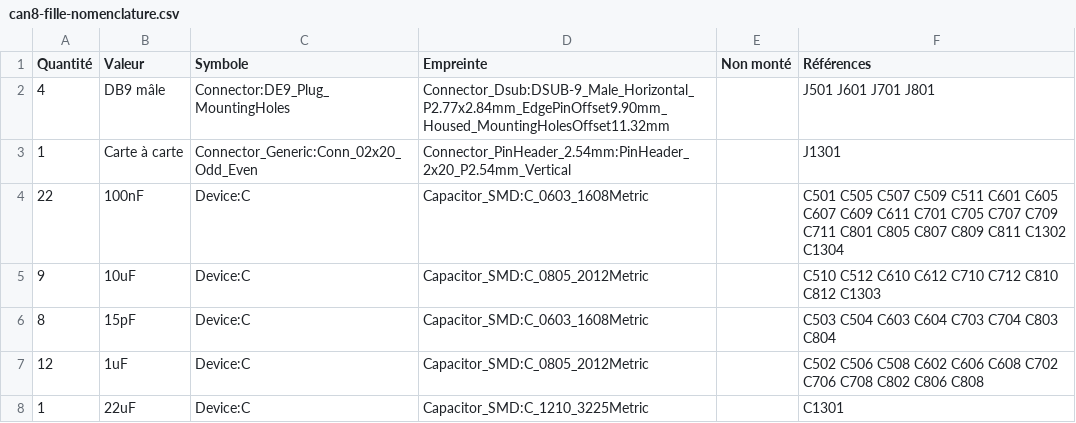
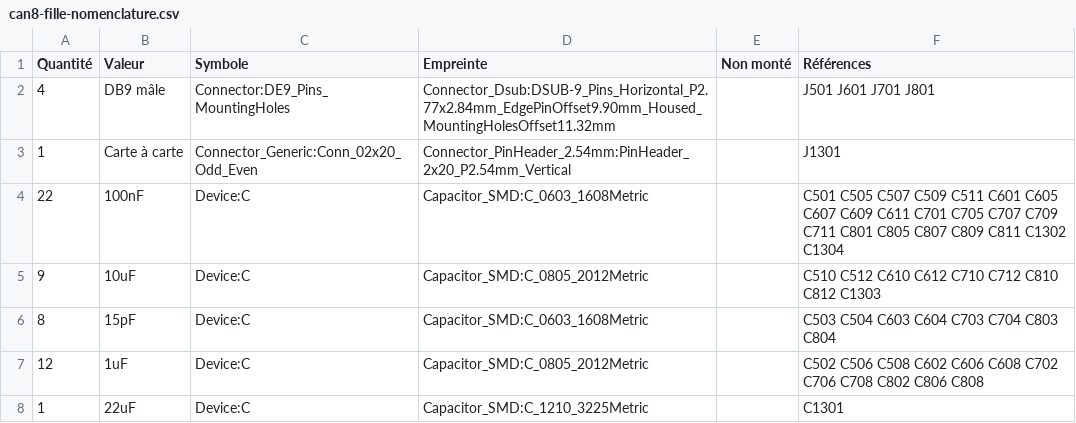
Before and after one commit to NicoPro88/Usb2Can-8-Ports, a CSV file: hardware/can8-fille/can8-fille-nomenclature.csv, drawn as a sheet; only a part is shown.

```diff
--- a/hardware/can8-fille/can8-fille-nomenclature.csv
+++ b/hardware/can8-fille/can8-fille-nomenclature.csv
@@ -1,3 +1,3 @@
 Quantité,Valeur,Symbole,Empreinte,Non monté,Références
-4,DB9 mâle,Connector:DE9_Plug_MountingHoles,Connector_Dsub:DSUB-9_Male_Horizontal_P2.77x2.84mm_EdgePinOffset9.90mm_Housed_MountingHolesOffset11.32mm,,J501 J601 J701 J801
+4,DB9 mâle,Connector:DE9_Pins_MountingHoles,Connector_Dsub:DSUB-9_Pins_Horizontal_P2.77x2.84mm_EdgePinOffset9.90mm_Housed_MountingHolesOffset11.32mm,,J501 J601 J701 J801
 1,Carte à carte,Connector_Generic:Conn_02x20_Odd_Even,Connector_PinHeader_2.54mm:PinHeader_2x20_P2.54mm_Vertical,,J1301
```
Also changed, not shown: hardware/can8-mere/can8-mere-nomenclature.csv, 49 other files.
